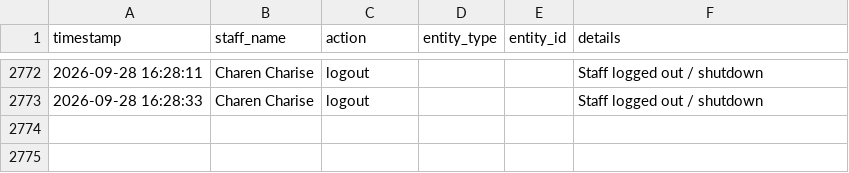
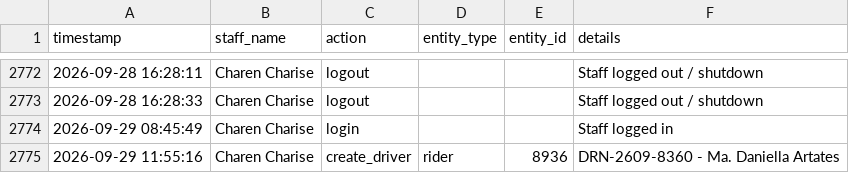
Before and after one commit to jangdannug/PinoyRidePh, a CSV file: logs/activity-log.csv, drawn as a sheet; only a part is shown, gaps mark what is left out.

Commit message:
Activity log sync (startup) - 2026-09-30 08:55:54

```diff
--- a/logs/activity-log.csv
+++ b/logs/activity-log.csv
@@ -2773 +2773,3 @@ timestamp,staff_name,action,entity_type,entity_id,details
 "2026-09-28 16:28:33","Charen Charise",logout,,,"Staff logged out / shutdown"
+"2026-09-29 08:45:49","Charen Charise",login,,,"Staff logged in"
+"2026-09-29 11:55:16","Charen Charise",create_driver,rider,8936,"DRN-2609-8360 - Ma. Daniella Artates"
```
Also changed, not shown: 1 other file.
